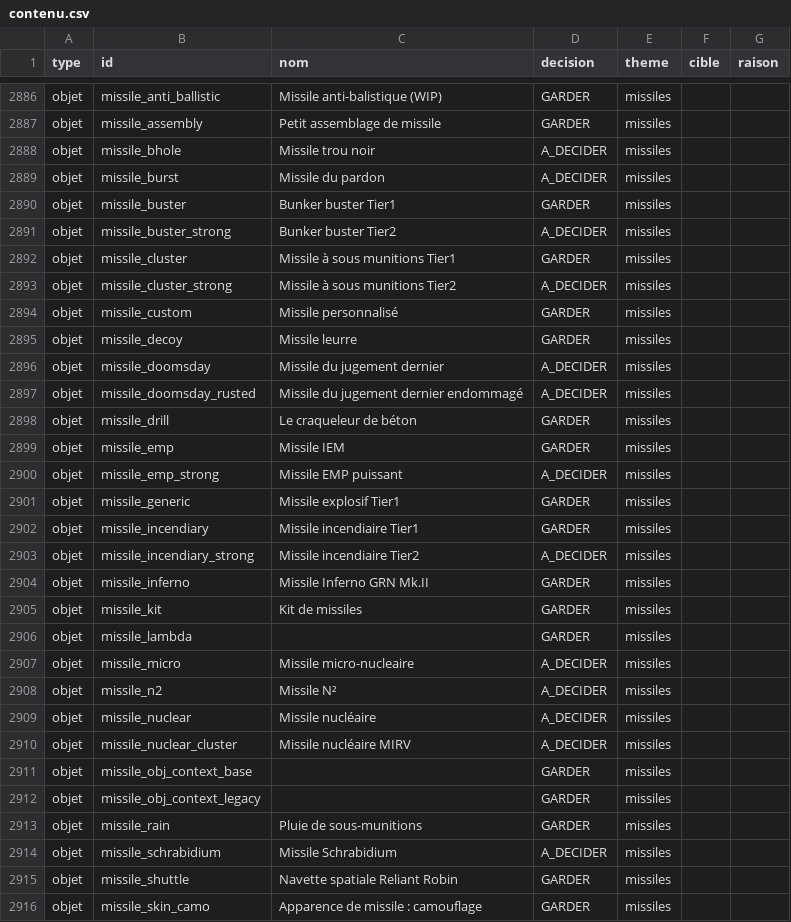
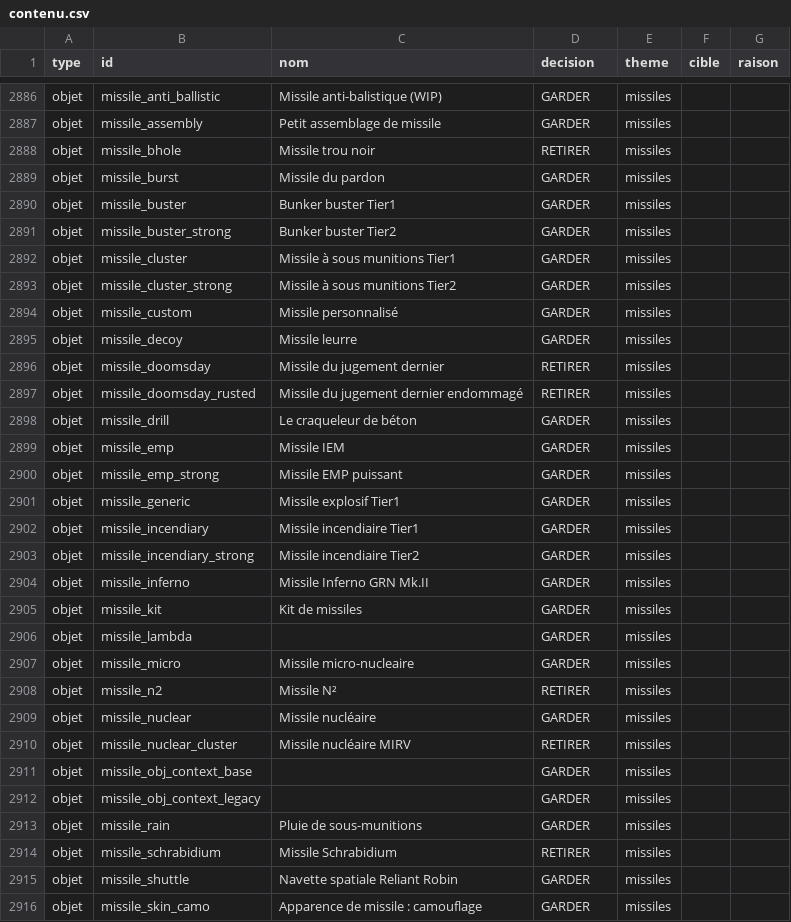
Before and after one commit to Geoventure-MC/GeoNTM, a CSV file: docs/perimetre/contenu.csv, drawn as a sheet; only a part is shown, gaps mark what is left out; the diff covers the shown part only.

```diff
--- a/docs/perimetre/contenu.csv
+++ b/docs/perimetre/contenu.csv
@@ -2887,18 +2887,18 @@ objet,missile_anti_ballistic,Missile anti-balistique (WIP),GARDER,missiles,,
 objet,missile_assembly,Petit assemblage de missile,GARDER,missiles,,
-objet,missile_bhole,Missile trou noir,A_DECIDER,missiles,,
-objet,missile_burst,Missile du pardon,A_DECIDER,missiles,,
+objet,missile_bhole,Missile trou noir,RETIRER,missiles,,
+objet,missile_burst,Missile du pardon,GARDER,missiles,,
 objet,missile_buster,Bunker buster Tier1,GARDER,missiles,,
-objet,missile_buster_strong,Bunker buster Tier2,A_DECIDER,missiles,,
+objet,missile_buster_strong,Bunker buster Tier2,GARDER,missiles,,
 objet,missile_cluster,Missile à sous munitions Tier1,GARDER,missiles,,
-objet,missile_cluster_strong,Missile à sous munitions Tier2,A_DECIDER,missiles,,
+objet,missile_cluster_strong,Missile à sous munitions Tier2,GARDER,missiles,,
 objet,missile_custom,Missile personnalisé,GARDER,missiles,,
 objet,missile_decoy,Missile leurre,GARDER,missiles,,
-objet,missile_doomsday,Missile du jugement dernier,A_DECIDER,missiles,,
-objet,missile_doomsday_rusted,Missile du jugement dernier endommagé,A_DECIDER,missiles,,
+objet,missile_doomsday,Missile du jugement dernier,RETIRER,missiles,,
+objet,missile_doomsday_rusted,Missile du jugement dernier endommagé,RETIRER,missiles,,
 objet,missile_drill,Le craqueleur de béton,GARDER,missiles,,
 objet,missile_emp,Missile IEM,GARDER,missiles,,
-objet,missile_emp_strong,Missile EMP puissant,A_DECIDER,missiles,,
+objet,missile_emp_strong,Missile EMP puissant,GARDER,missiles,,
 objet,missile_generic,Missile explosif Tier1,GARDER,missiles,,
 objet,missile_incendiary,Missile incendiaire Tier1,GARDER,missiles,,
-objet,missile_incendiary_strong,Missile incendiaire Tier2,A_DECIDER,missiles,,
+objet,missile_incendiary_strong,Missile incendiaire Tier2,GARDER,missiles,,
 objet,missile_inferno,Missile Inferno GRN Mk.II,GARDER,missiles,,
@@ -2906,6 +2906,6 @@ objet,missile_kit,Kit de missiles,GARDER,missiles,,
 objet,missile_lambda,,GARDER,missiles,,
-objet,missile_micro,Missile micro-nucleaire,A_DECIDER,missiles,,
-objet,missile_n2,Missile N²,A_DECIDER,missiles,,
-objet,missile_nuclear,Missile nucléaire,A_DECIDER,missiles,,
-objet,missile_nuclear_cluster,Missile nucléaire MIRV,A_DECIDER,missiles,,
+objet,missile_micro,Missile micro-nucleaire,GARDER,missiles,,
+objet,missile_n2,Missile N²,RETIRER,missiles,,
+objet,missile_nuclear,Missile nucléaire,GARDER,missiles,,
+objet,missile_nuclear_cluster,Missile nucléaire MIRV,RETIRER,missiles,,
 objet,missile_obj_context_base,,GARDER,missiles,,
@@ -2913,3 +2913,3 @@ objet,missile_obj_context_legacy,,GARDER,missiles,,
 objet,missile_rain,Pluie de sous-munitions,GARDER,missiles,,
-objet,missile_schrabidium,Missile Schrabidium,A_DECIDER,missiles,,
+objet,missile_schrabidium,Missile Schrabidium,RETIRER,missiles,,
 objet,missile_shuttle,Navette spatiale Reliant Robin,GARDER,missiles,,
```
Also changed, not shown: 29 edited cells elsewhere in this file, 6 other files.
